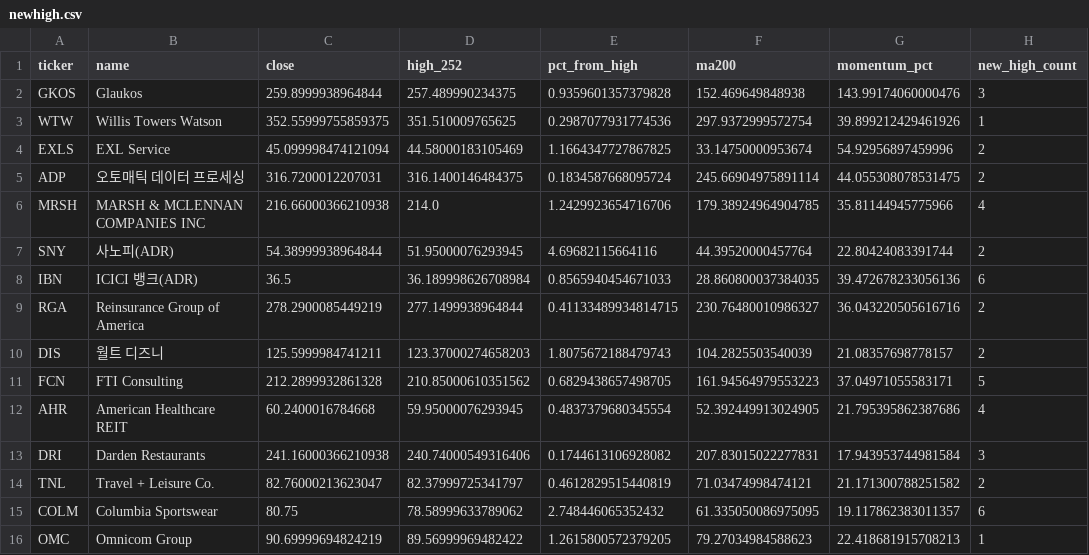
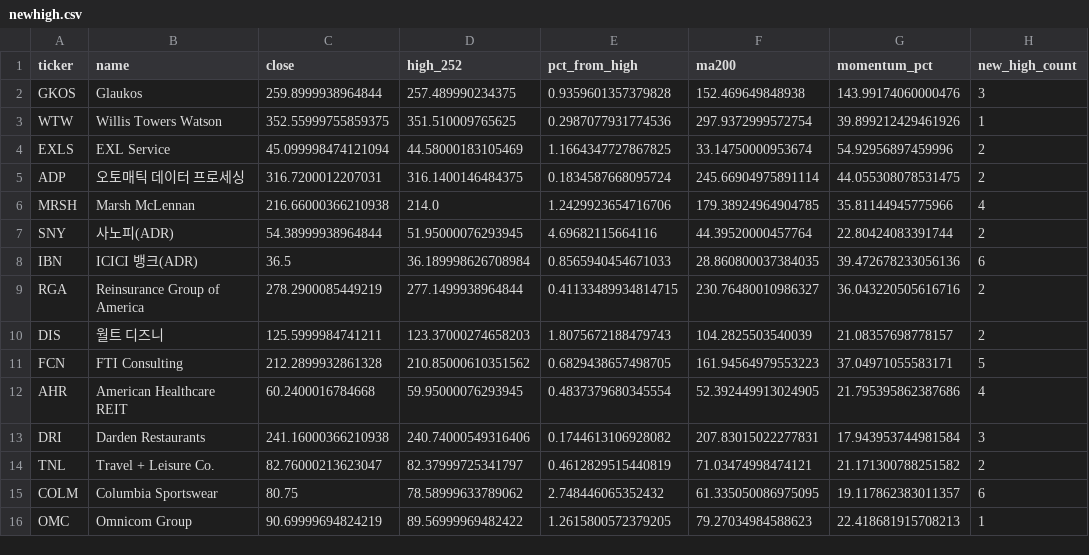
Before and after one commit to jiksooshin-dotcom/stock-scanner-reports, a CSV file: reports-us/assets/2026-11-25/newhigh.csv, drawn as a sheet; only a part is shown; the diff names each change by its address in the sheet, - before the commit and + after, or states it on an @@ line.

```diff
--- a/reports-us/assets/2026-11-25/newhigh.csv
+++ b/reports-us/assets/2026-11-25/newhigh.csv
-B6 (name): MARSH & MCLENNAN COMPANIES INC
+B6 (name): Marsh McLennan
```
Also changed, not shown: 2 other files.
